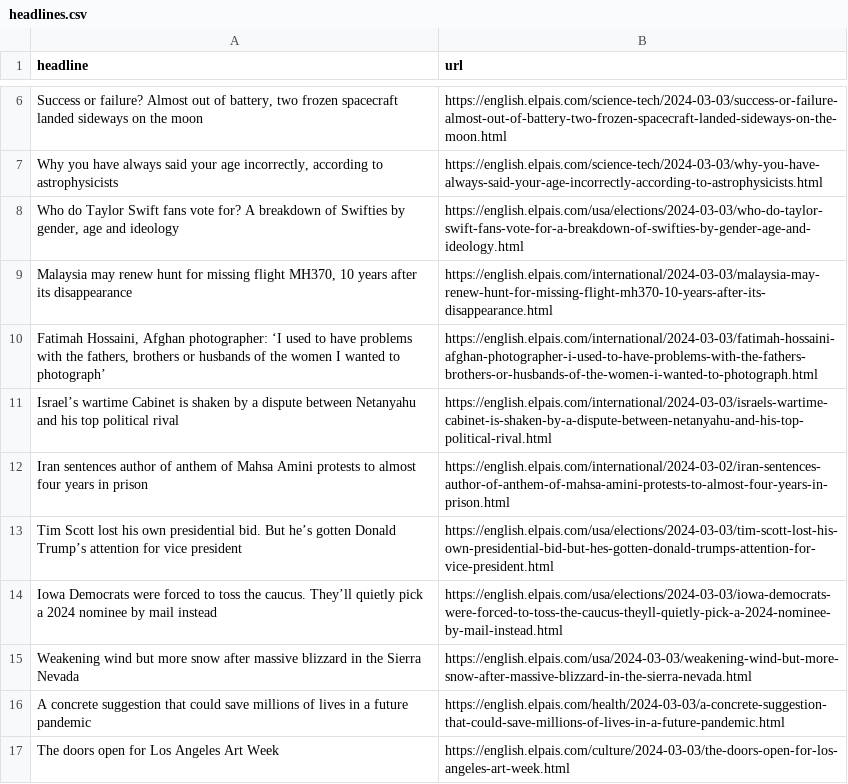
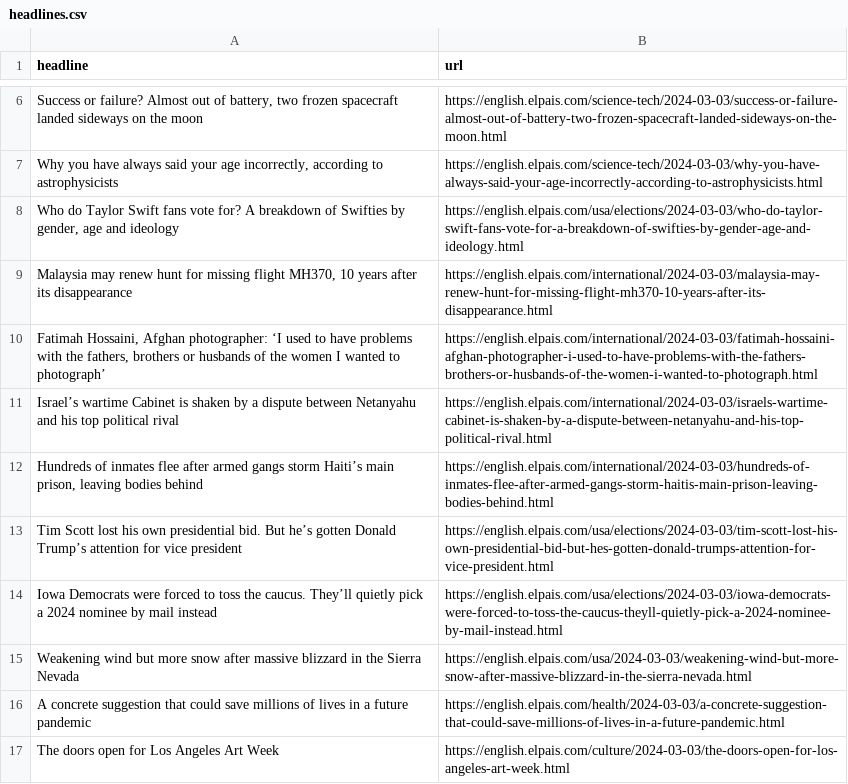
Before and after one commit to dlaiu/headlines-scraper, a CSV file: headlines.csv, drawn as a sheet; only a part is shown, gaps mark what is left out; removed rows and columns are numbered as before the commit, all else as after; the diff names each change by its address in the sheet, - before the commit and + after, or states it on an @@ line.

```diff
--- a/headlines.csv
+++ b/headlines.csv
-row 12: Iran sentences author of anthem of Mahsa Amini protests to almost four years in prison | https://english.elpais.com/international/2024-03-02/iran-sentences-author-of-anthem-of-mahsa-amini-protests-to-almost-four-years-in-prison.html
+row 12: Hundreds of inmates flee after armed gangs storm Haiti’s main prison, leaving bodies behind | https://english.elpais.com/international/2024-03-03/hundreds-of-inmates-flee-after-armed-gangs-storm-haitis-main-prison-leaving-bodies-behind.html
```
